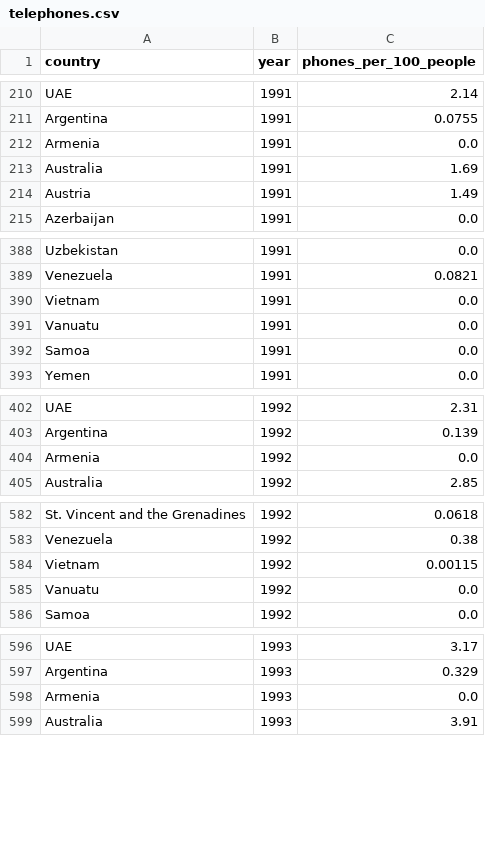
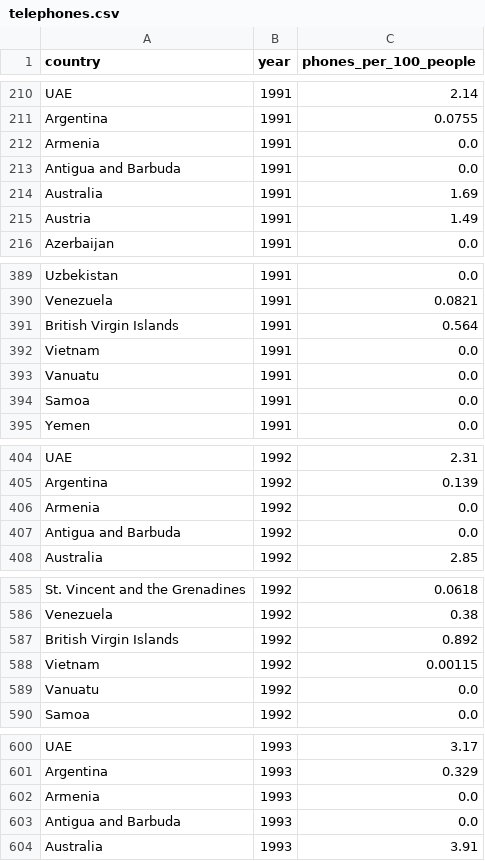
Before and after one commit to MohammadHHaj/Gruppe3-Projektopgave, a CSV file: data/telephones.csv, drawn as a sheet; only a part is shown, gaps mark what is left out; the diff covers the shown part only; the diff names each change by its address in the sheet, - before the commit and + after, or states it on an @@ line.

Commit message:
Ændret

```diff
--- a/data/telephones.csv
+++ b/data/telephones.csv
+row 213: Antigua and Barbuda | 1991 | 0.0
+row 391: British Virgin Islands | 1991 | 0.564
+row 407: Antigua and Barbuda | 1992 | 0.0
+row 587: British Virgin Islands | 1992 | 0.892
+row 603: Antigua and Barbuda | 1993 | 0.0
```
Also changed, not shown: 8 added rows elsewhere in this file.
